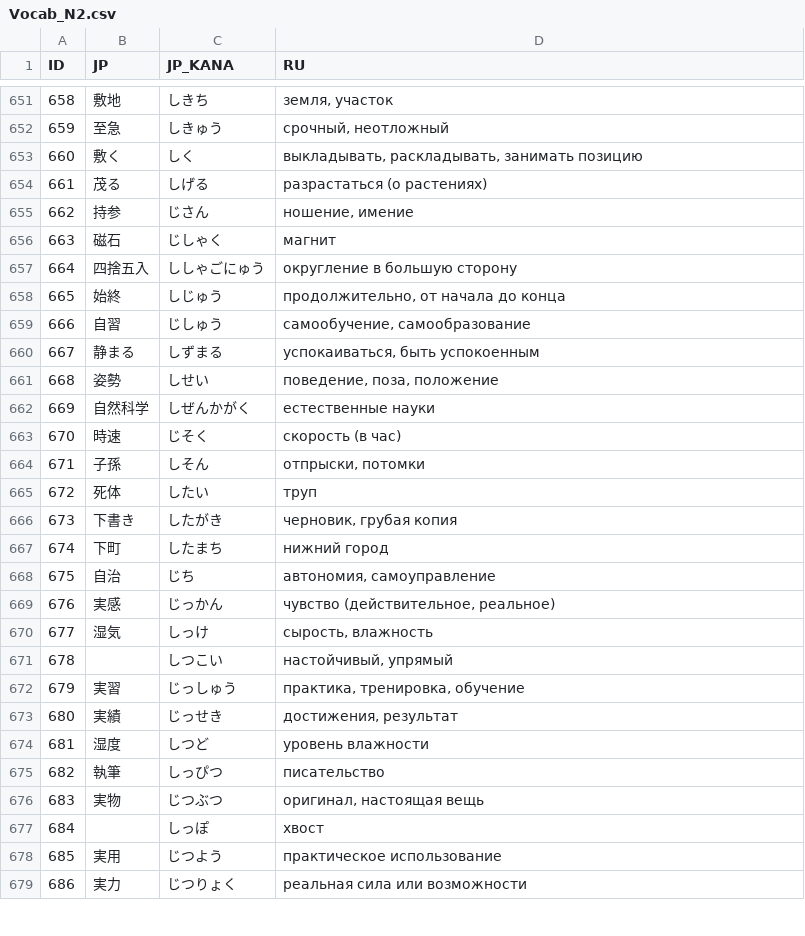
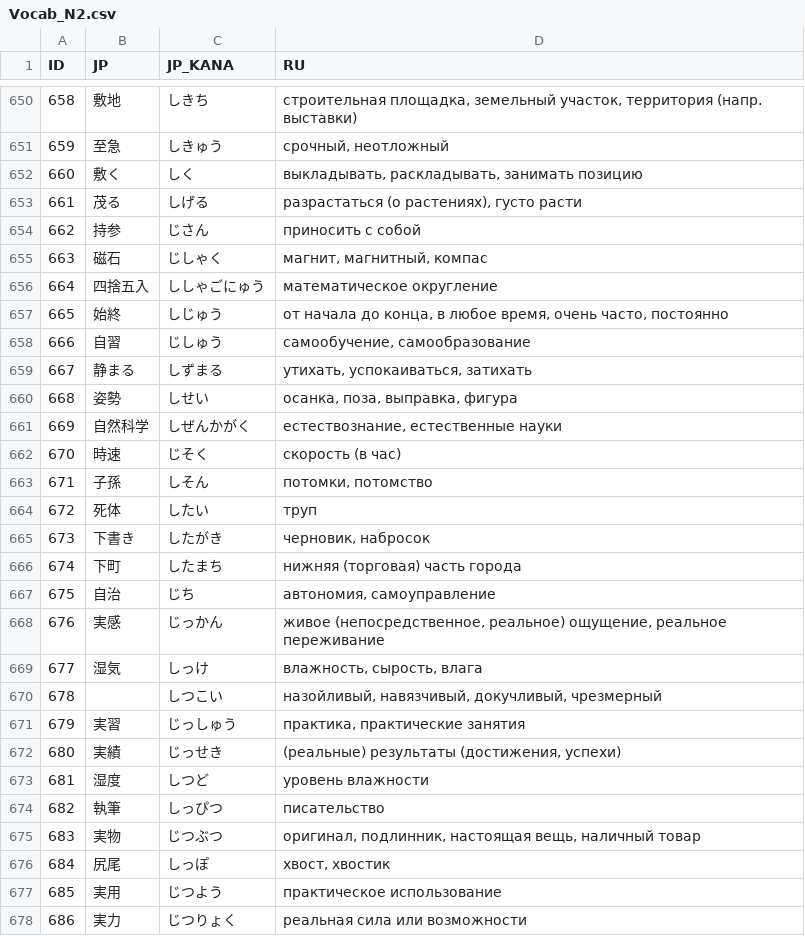
Before and after one commit to gwend/jvocab.data, a CSV file: Vocab_N2.csv, drawn as a sheet; only a part is shown, gaps mark what is left out; the diff covers the shown part only.

```diff
--- a/Vocab_N2.csv
+++ b/Vocab_N2.csv
@@ -651,28 +650,28 @@ ID;JP;JP_KANA;RU
-658;敷地;しきち;земля, участок
+658;敷地;しきち;строительная площадка, земельный участок, территория (напр. выставки)
 659;至急;しきゅう;срочный, неотложный
 660;敷く;しく;выкладывать, раскладывать, занимать позицию
-661;茂る;しげる;разрастаться (о растениях)
-662;持参;じさん;ношение, имение
-663;磁石;じしゃく;магнит
-664;四捨五入;ししゃごにゅう;округление в большую сторону
-665;始終;しじゅう;продолжительно, от начала до конца
+661;茂る;しげる;разрастаться (о растениях), густо расти
+662;持参;じさん;приносить с собой
+663;磁石;じしゃく;магнит, магнитный, компас
+664;四捨五入;ししゃごにゅう;математическое округление
+665;始終;しじゅう;от начала до конца, в любое время, очень часто, постоянно
 666;自習;じしゅう;самообучение, самообразование
-667;静まる;しずまる;успокаиваться, быть успокоенным
-668;姿勢;しせい;поведение, поза, положение
-669;自然科学;しぜんかがく;естественные науки
+667;静まる;しずまる;утихать, успокаиваться, затихать
+668;姿勢;しせい;осанка, поза, выправка, фигура
+669;自然科学;しぜんかがく;естествознание, естественные науки
 670;時速;じそく;скорость (в час)
-671;子孫;しそん;отпрыски, потомки
+671;子孫;しそん;потомки, потомство
 672;死体;したい;труп
-673;下書き;したがき;черновик, грубая копия
-674;下町;したまち;нижний город
+673;下書き;したがき;черновик, набросок
+674;下町;したまち;нижняя (торговая) часть города
 675;自治;じち;автономия, самоуправление
-676;実感;じっかん;чувство (действительное, реальное)
-677;湿気;しっけ;сырость, влажность
-678;;しつこい;настойчивый, упрямый
-679;実習;じっしゅう;практика, тренировка, обучение
-680;実績;じっせき;достижения, результат
+676;実感;じっかん;живое (непосредственное, реальное) ощущение, реальное переживание
+677;湿気;しっけ;влажность, сырость, влага
+678;;しつこい; назойливый, навязчивый, докучливый, чрезмерный
+679;実習;じっしゅう;практика, практические занятия
+680;実績;じっせき;(реальные) результаты (достижения, успехи)
 681;湿度;しつど;уровень влажности
 682;執筆;しっぴつ;писательство
-683;実物;じつぶつ;оригинал, настоящая вещь
-684;;しっぽ;хвост
+683;実物;じつぶつ;оригинал, подлинник, настоящая вещь, наличный товар
+684;尻尾;しっぽ;хвост, хвостик
 685;実用;じつよう;практическое использование
```
Also changed, not shown: 1 removed row and 46 edited cells elsewhere in this file.
